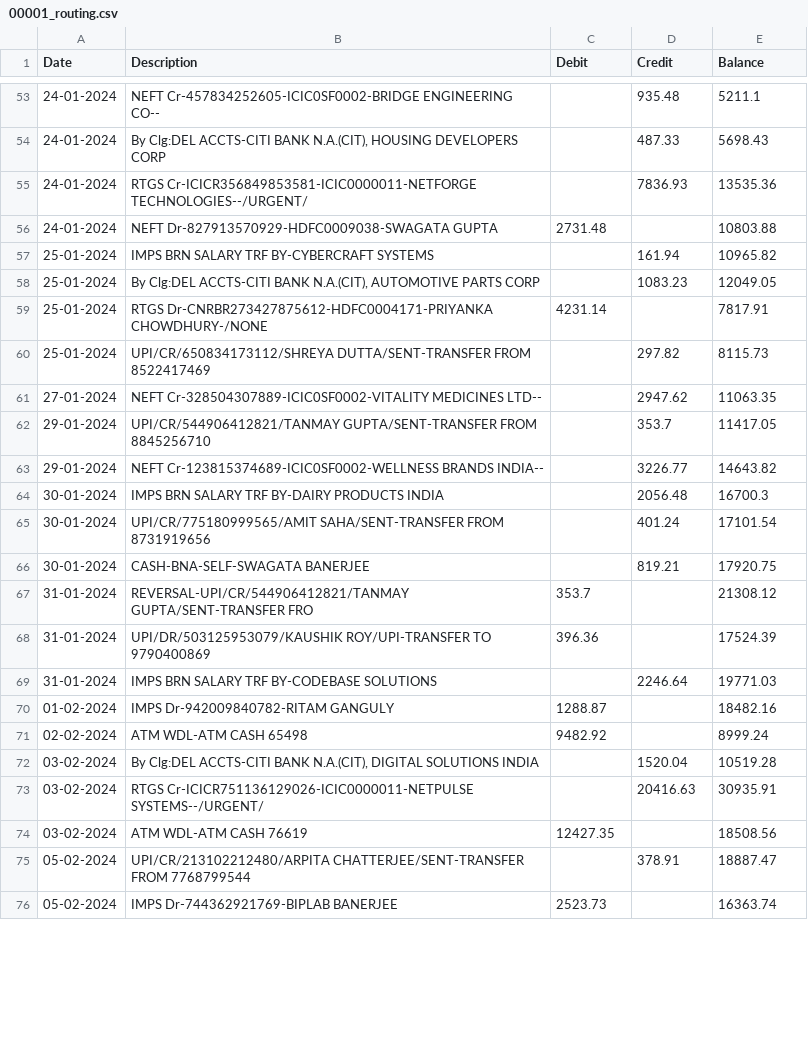
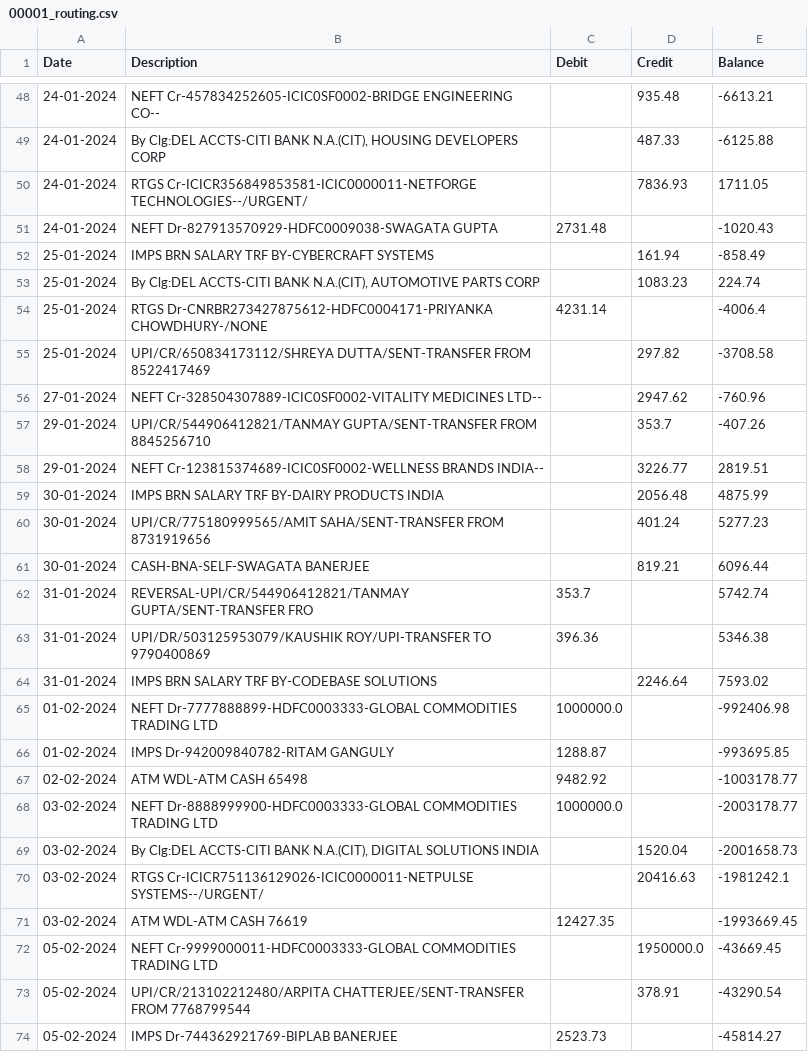
Before and after one commit to Ishani018/Pramaan, a CSV file: backend/data/samples/00001_routing.csv, drawn as a sheet; only a part is shown, gaps mark what is left out; the diff covers the shown part only.

```diff
--- a/backend/data/samples/00001_routing.csv
+++ b/backend/data/samples/00001_routing.csv
@@ -53,24 +48,27 @@ Date,Description,Debit,Credit,Balance
-24-01-2024,NEFT Cr-457834252605-ICIC0SF0002-BRIDGE ENGINEERING CO--,,935.48,5211.1
-24-01-2024,"By Clg:DEL ACCTS-CITI BANK N.A.(CIT), HOUSING DEVELOPERS CORP",,487.33,5698.43
-24-01-2024,RTGS Cr-ICICR356849853581-ICIC0000011-NETFORGE TECHNOLOGIES--/URGENT/,,7836.93,13535.36
-24-01-2024,NEFT Dr-827913570929-HDFC0009038-SWAGATA GUPTA,2731.48,,10803.88
-25-01-2024,IMPS BRN SALARY TRF BY-CYBERCRAFT SYSTEMS,,161.94,10965.82
-25-01-2024,"By Clg:DEL ACCTS-CITI BANK N.A.(CIT), AUTOMOTIVE PARTS CORP",,1083.23,12049.05
-25-01-2024,RTGS Dr-CNRBR273427875612-HDFC0004171-PRIYANKA CHOWDHURY-/NONE,4231.14,,7817.91
-25-01-2024,UPI/CR/650834173112/SHREYA DUTTA/SENT-TRANSFER FROM 8522417469,,297.82,8115.73
-27-01-2024,NEFT Cr-328504307889-ICIC0SF0002-VITALITY MEDICINES LTD--,,2947.62,11063.35
-29-01-2024,UPI/CR/544906412821/TANMAY GUPTA/SENT-TRANSFER FROM 8845256710,,353.7,11417.05
-29-01-2024,NEFT Cr-123815374689-ICIC0SF0002-WELLNESS BRANDS INDIA--,,3226.77,14643.82
-30-01-2024,IMPS BRN SALARY TRF BY-DAIRY PRODUCTS INDIA,,2056.48,16700.3
-30-01-2024,UPI/CR/775180999565/AMIT SAHA/SENT-TRANSFER FROM 8731919656,,401.24,17101.54
-30-01-2024,CASH-BNA-SELF-SWAGATA BANERJEE,,819.21,17920.75
-31-01-2024,REVERSAL-UPI/CR/544906412821/TANMAY GUPTA/SENT-TRANSFER FRO,353.7,,21308.12
-31-01-2024,UPI/DR/503125953079/KAUSHIK ROY/UPI-TRANSFER TO 9790400869,396.36,,17524.39
-31-01-2024,IMPS BRN SALARY TRF BY-CODEBASE SOLUTIONS,,2246.64,19771.03
-01-02-2024,IMPS Dr-942009840782-RITAM GANGULY,1288.87,,18482.16
-02-02-2024,ATM WDL-ATM CASH 65498,9482.92,,8999.24
-03-02-2024,"By Clg:DEL ACCTS-CITI BANK N.A.(CIT), DIGITAL SOLUTIONS INDIA",,1520.04,10519.28
-03-02-2024,RTGS Cr-ICICR751136129026-ICIC0000011-NETPULSE SYSTEMS--/URGENT/,,20416.63,30935.91
-03-02-2024,ATM WDL-ATM CASH 76619,12427.35,,18508.56
-05-02-2024,UPI/CR/213102212480/ARPITA CHATTERJEE/SENT-TRANSFER FROM 7768799544,,378.91,18887.47
-05-02-2024,IMPS Dr-744362921769-BIPLAB BANERJEE,2523.73,,16363.74
+24-01-2024,NEFT Cr-457834252605-ICIC0SF0002-BRIDGE ENGINEERING CO--,,935.48,-6613.21
+24-01-2024,"By Clg:DEL ACCTS-CITI BANK N.A.(CIT), HOUSING DEVELOPERS CORP",,487.33,-6125.88
+24-01-2024,RTGS Cr-ICICR356849853581-ICIC0000011-NETFORGE TECHNOLOGIES--/URGENT/,,7836.93,1711.05
+24-01-2024,NEFT Dr-827913570929-HDFC0009038-SWAGATA GUPTA,2731.48,,-1020.43
+25-01-2024,IMPS BRN SALARY TRF BY-CYBERCRAFT SYSTEMS,,161.94,-858.49
+25-01-2024,"By Clg:DEL ACCTS-CITI BANK N.A.(CIT), AUTOMOTIVE PARTS CORP",,1083.23,224.74
+25-01-2024,RTGS Dr-CNRBR273427875612-HDFC0004171-PRIYANKA CHOWDHURY-/NONE,4231.14,,-4006.4
+25-01-2024,UPI/CR/650834173112/SHREYA DUTTA/SENT-TRANSFER FROM 8522417469,,297.82,-3708.58
+27-01-2024,NEFT Cr-328504307889-ICIC0SF0002-VITALITY MEDICINES LTD--,,2947.62,-760.96
+29-01-2024,UPI/CR/544906412821/TANMAY GUPTA/SENT-TRANSFER FROM 8845256710,,353.7,-407.26
+29-01-2024,NEFT Cr-123815374689-ICIC0SF0002-WELLNESS BRANDS INDIA--,,3226.77,2819.51
+30-01-2024,IMPS BRN SALARY TRF BY-DAIRY PRODUCTS INDIA,,2056.48,4875.99
+30-01-2024,UPI/CR/775180999565/AMIT SAHA/SENT-TRANSFER FROM 8731919656,,401.24,5277.23
+30-01-2024,CASH-BNA-SELF-SWAGATA BANERJEE,,819.21,6096.44
+31-01-2024,REVERSAL-UPI/CR/544906412821/TANMAY GUPTA/SENT-TRANSFER FRO,353.7,,5742.74
+31-01-2024,UPI/DR/503125953079/KAUSHIK ROY/UPI-TRANSFER TO 9790400869,396.36,,5346.38
+31-01-2024,IMPS BRN SALARY TRF BY-CODEBASE SOLUTIONS,,2246.64,7593.02
+01-02-2024,NEFT Dr-7777888899-HDFC0003333-GLOBAL COMMODITIES TRADING LTD,1000000.0,,-992406.98
+01-02-2024,IMPS Dr-942009840782-RITAM GANGULY,1288.87,,-993695.85
+02-02-2024,ATM WDL-ATM CASH 65498,9482.92,,-1003178.77
+03-02-2024,NEFT Dr-8888999900-HDFC0003333-GLOBAL COMMODITIES TRADING LTD,1000000.0,,-2003178.77
+03-02-2024,"By Clg:DEL ACCTS-CITI BANK N.A.(CIT), DIGITAL SOLUTIONS INDIA",,1520.04,-2001658.73
+03-02-2024,RTGS Cr-ICICR751136129026-ICIC0000011-NETPULSE SYSTEMS--/URGENT/,,20416.63,-1981242.1
+03-02-2024,ATM WDL-ATM CASH 76619,12427.35,,-1993669.45
+05-02-2024,NEFT Cr-9999000011-HDFC0003333-GLOBAL COMMODITIES TRADING LTD,,1950000.0,-43669.45
+05-02-2024,UPI/CR/213102212480/ARPITA CHATTERJEE/SENT-TRANSFER FROM 7768799544,,378.91,-43290.54
+05-02-2024,IMPS Dr-744362921769-BIPLAB BANERJEE,2523.73,,-45814.27
```
Also changed, not shown: 4 added rows, 5 removed rows and 119 edited cells elsewhere in this file, backend/data/samples/00001_circular.csv, backend/data/samples/00001_shell.csv, 4 other files.
